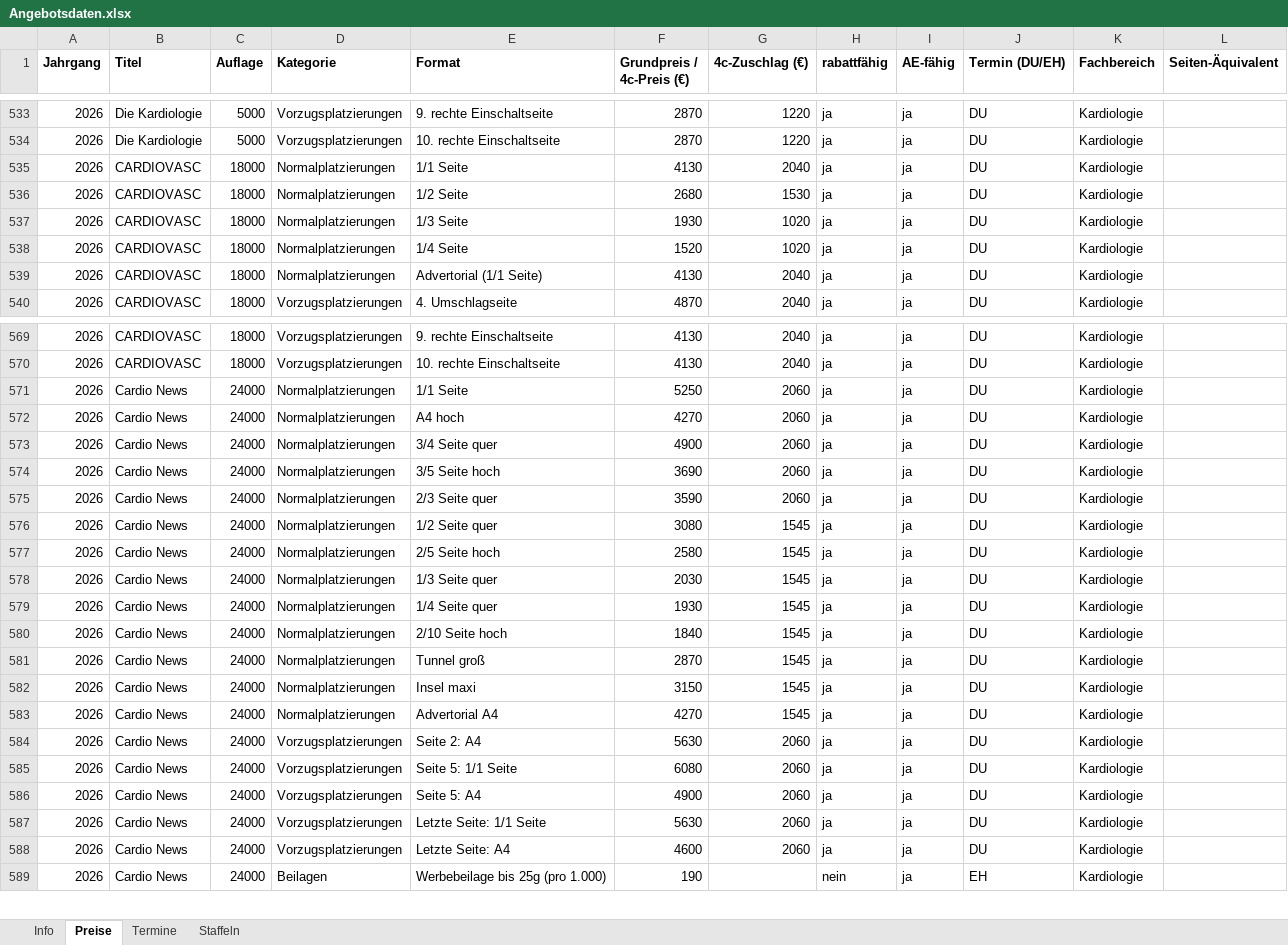
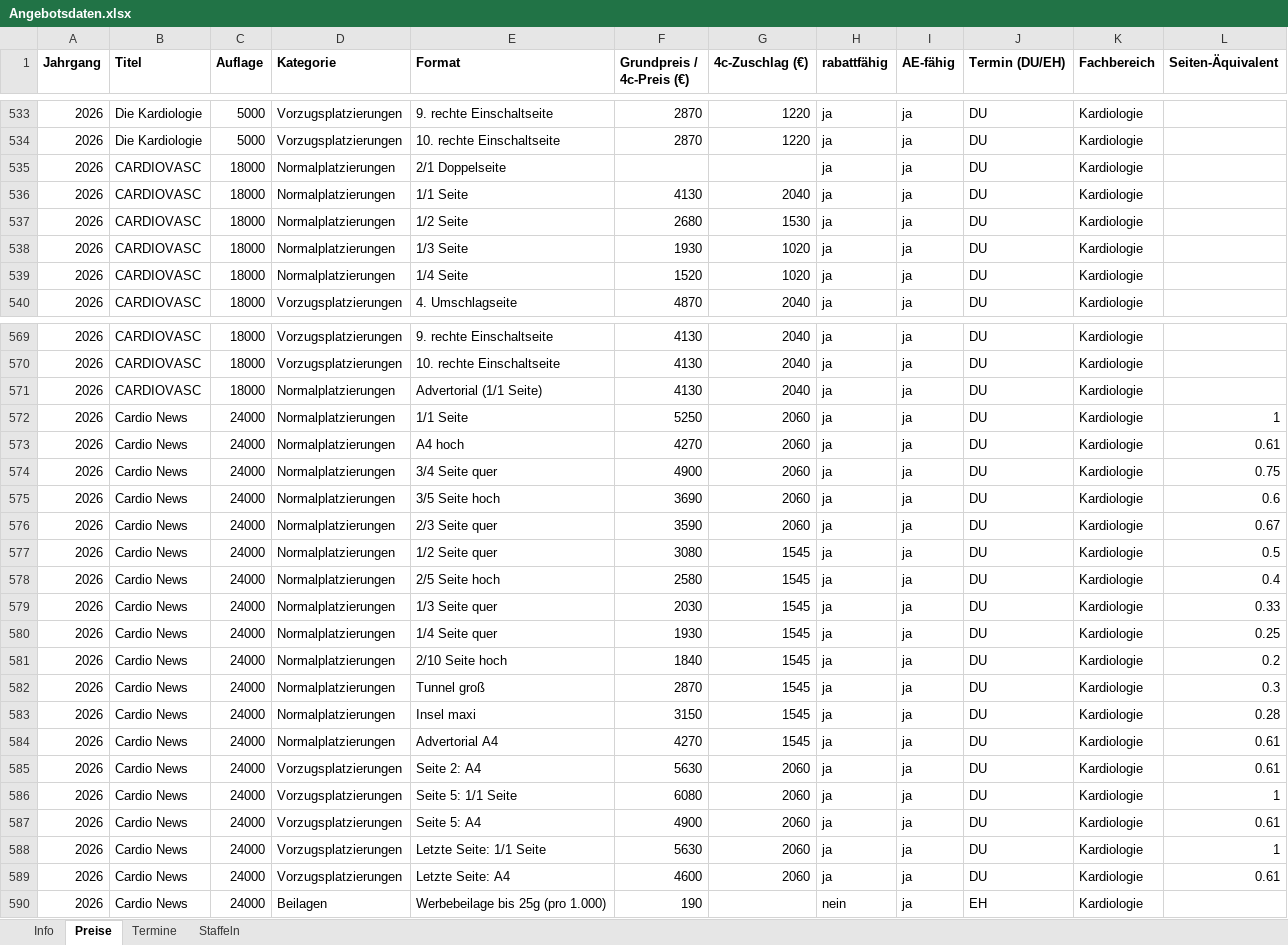
Before and after one commit to Barings1995/angebotswerkzeuge, an Excel workbook: Angebotsdaten.xlsx, sheet Preise, drawn as a sheet; only a part is shown, gaps mark what is left out; values as stored, in another font and other column widths than the file's, no borders; addresses are those after the commit; the diff covers the shown part only; the diff names each change by its address in the sheet, - before the commit and + after, or states it on an @@ line.

```diff
--- a/Angebotsdaten.xlsx (sheet Preise)
+++ b/Angebotsdaten.xlsx (sheet Preise)
+row 535: 2026 | CARDIOVASC | 18000 | Normalplatzierungen | 2/1 Doppelseite |  |  | ja | ja | DU | Kardiologie
@@ row 539 moved to row 571: 2026 @@
-L572 (Seiten-Äquivalent): (empty)
+L572 (Seiten-Äquivalent): 1
-L573 (Seiten-Äquivalent): (empty)
+L573 (Seiten-Äquivalent): 0.61
-L574 (Seiten-Äquivalent): (empty)
+L574 (Seiten-Äquivalent): 0.75
-L575 (Seiten-Äquivalent): (empty)
+L575 (Seiten-Äquivalent): 0.6
-L576 (Seiten-Äquivalent): (empty)
+L576 (Seiten-Äquivalent): 0.67
-L577 (Seiten-Äquivalent): (empty)
+L577 (Seiten-Äquivalent): 0.5
-L578 (Seiten-Äquivalent): (empty)
+L578 (Seiten-Äquivalent): 0.4
-L579 (Seiten-Äquivalent): (empty)
+L579 (Seiten-Äquivalent): 0.33
-L580 (Seiten-Äquivalent): (empty)
+L580 (Seiten-Äquivalent): 0.25
-L581 (Seiten-Äquivalent): (empty)
+L581 (Seiten-Äquivalent): 0.2
-L582 (Seiten-Äquivalent): (empty)
+L582 (Seiten-Äquivalent): 0.3
-L583 (Seiten-Äquivalent): (empty)
+L583 (Seiten-Äquivalent): 0.28
-L584:L585 (Seiten-Äquivalent): (empty)
+L584:L585 (Seiten-Äquivalent): 0.61
-L586 (Seiten-Äquivalent): (empty)
+L586 (Seiten-Äquivalent): 1
-L587 (Seiten-Äquivalent): (empty)
+L587 (Seiten-Äquivalent): 0.61
-L588 (Seiten-Äquivalent): (empty)
+L588 (Seiten-Äquivalent): 1
-L589 (Seiten-Äquivalent): (empty)
+L589 (Seiten-Äquivalent): 0.61
```
Also changed, not shown: 3 edited cells elsewhere in this sheet.
